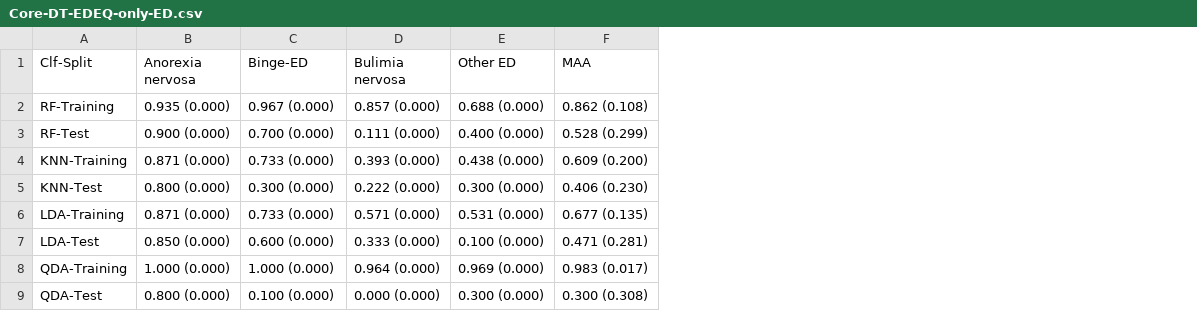
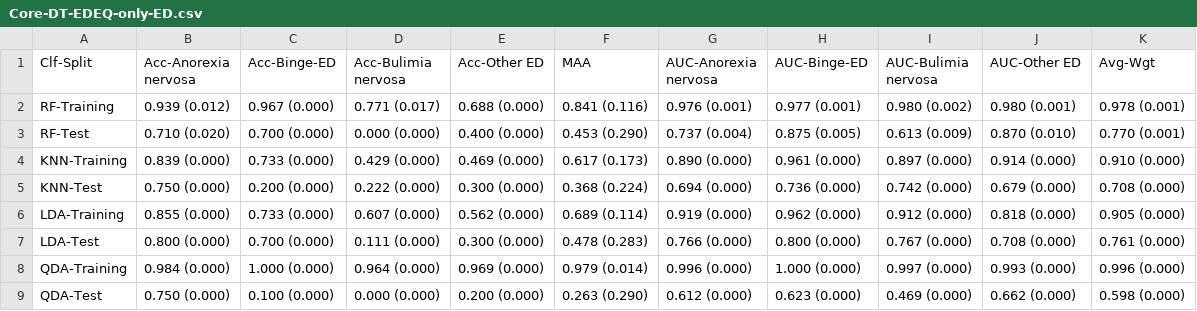
Before and after one commit to SrGh31/ED-profiling, a CSV file: tabs/Core-DT-EDEQ-only-ED.csv, drawn as a sheet; only a part is shown; the diff covers the shown part only; the diff names each change by its address in the sheet, - before the commit and + after, or states it on an @@ line.

```diff
--- a/tabs/Core-DT-EDEQ-only-ED.csv
+++ b/tabs/Core-DT-EDEQ-only-ED.csv
+column G (AUC-Anorexia nervosa), rows 2-9: 0.976 (0.001) | 0.737 (0.004) | 0.890 (0.000) | 0.694 (0.000) | 0.919 (0.000) | 0.766 (0.000) | 0.996 (0.000) | 0.612 (0.000)
+column H (AUC-Binge-ED), rows 2-9: 0.977 (0.001) | 0.875 (0.005) | 0.961 (0.000) | 0.736 (0.000) | 0.962 (0.000) | 0.800 (0.000) | 1.000 (0.000) | 0.623 (0.000)
+column I (AUC-Bulimia nervosa), rows 2-9: 0.980 (0.002) | 0.613 (0.009) | 0.897 (0.000) | 0.742 (0.000) | 0.912 (0.000) | 0.767 (0.000) | 0.997 (0.000) | 0.469 (0.000)
+column J (AUC-Other ED), rows 2-9: 0.980 (0.001) | 0.870 (0.010) | 0.914 (0.000) | 0.679 (0.000) | 0.818 (0.000) | 0.708 (0.000) | 0.993 (0.000) | 0.662 (0.000)
+column K (Avg-Wgt), rows 2-9: 0.978 (0.001) | 0.770 (0.001) | 0.910 (0.000) | 0.708 (0.000) | 0.905 (0.000) | 0.761 (0.000) | 0.996 (0.000) | 0.598 (0.000)
-B1: Anorexia nervosa
+B1: Acc-Anorexia nervosa
-C1: Binge-ED
+C1: Acc-Binge-ED
-D1: Bulimia nervosa
+D1: Acc-Bulimia nervosa
-E1: Other ED
+E1: Acc-Other ED
-B2 (Acc-Anorexia nervosa): 0.935 (0.000)
+B2 (Acc-Anorexia nervosa): 0.939 (0.012)
-D2 (Acc-Bulimia nervosa): 0.857 (0.000)
+D2 (Acc-Bulimia nervosa): 0.771 (0.017)
-F2 (MAA): 0.862 (0.108)
+F2 (MAA): 0.841 (0.116)
-B3 (Acc-Anorexia nervosa): 0.900 (0.000)
+B3 (Acc-Anorexia nervosa): 0.710 (0.020)
-D3 (Acc-Bulimia nervosa): 0.111 (0.000)
+D3 (Acc-Bulimia nervosa): 0.000 (0.000)
-F3 (MAA): 0.528 (0.299)
+F3 (MAA): 0.453 (0.290)
-B4 (Acc-Anorexia nervosa): 0.871 (0.000)
+B4 (Acc-Anorexia nervosa): 0.839 (0.000)
-D4 (Acc-Bulimia nervosa): 0.393 (0.000)
+D4 (Acc-Bulimia nervosa): 0.429 (0.000)
-E4 (Acc-Other ED): 0.438 (0.000)
+E4 (Acc-Other ED): 0.469 (0.000)
-F4 (MAA): 0.609 (0.200)
+F4 (MAA): 0.617 (0.173)
-B5 (Acc-Anorexia nervosa): 0.800 (0.000)
+B5 (Acc-Anorexia nervosa): 0.750 (0.000)
-C5 (Acc-Binge-ED): 0.300 (0.000)
+C5 (Acc-Binge-ED): 0.200 (0.000)
-F5 (MAA): 0.406 (0.230)
+F5 (MAA): 0.368 (0.224)
-B6 (Acc-Anorexia nervosa): 0.871 (0.000)
+B6 (Acc-Anorexia nervosa): 0.855 (0.000)
-D6 (Acc-Bulimia nervosa): 0.571 (0.000)
+D6 (Acc-Bulimia nervosa): 0.607 (0.000)
-E6 (Acc-Other ED): 0.531 (0.000)
+E6 (Acc-Other ED): 0.562 (0.000)
-F6 (MAA): 0.677 (0.135)
+F6 (MAA): 0.689 (0.114)
-B7 (Acc-Anorexia nervosa): 0.850 (0.000)
+B7 (Acc-Anorexia nervosa): 0.800 (0.000)
-C7 (Acc-Binge-ED): 0.600 (0.000)
+C7 (Acc-Binge-ED): 0.700 (0.000)
-D7 (Acc-Bulimia nervosa): 0.333 (0.000)
+D7 (Acc-Bulimia nervosa): 0.111 (0.000)
-E7 (Acc-Other ED): 0.100 (0.000)
+E7 (Acc-Other ED): 0.300 (0.000)
-F7 (MAA): 0.471 (0.281)
+F7 (MAA): 0.478 (0.283)
-B8 (Acc-Anorexia nervosa): 1.000 (0.000)
+B8 (Acc-Anorexia nervosa): 0.984 (0.000)
-F8 (MAA): 0.983 (0.017)
+F8 (MAA): 0.979 (0.014)
-B9 (Acc-Anorexia nervosa): 0.800 (0.000)
+B9 (Acc-Anorexia nervosa): 0.750 (0.000)
-E9 (Acc-Other ED): 0.300 (0.000)
+E9 (Acc-Other ED): 0.200 (0.000)
-F9 (MAA): 0.300 (0.308)
+F9 (MAA): 0.263 (0.290)
```
Also changed, not shown: 4 added rows, 2 removed rows and 42 edited cells elsewhere in this file, tabs/Core-5Cls.csv, tabs/Core-DT-5Cls.csv, 41 other files.
